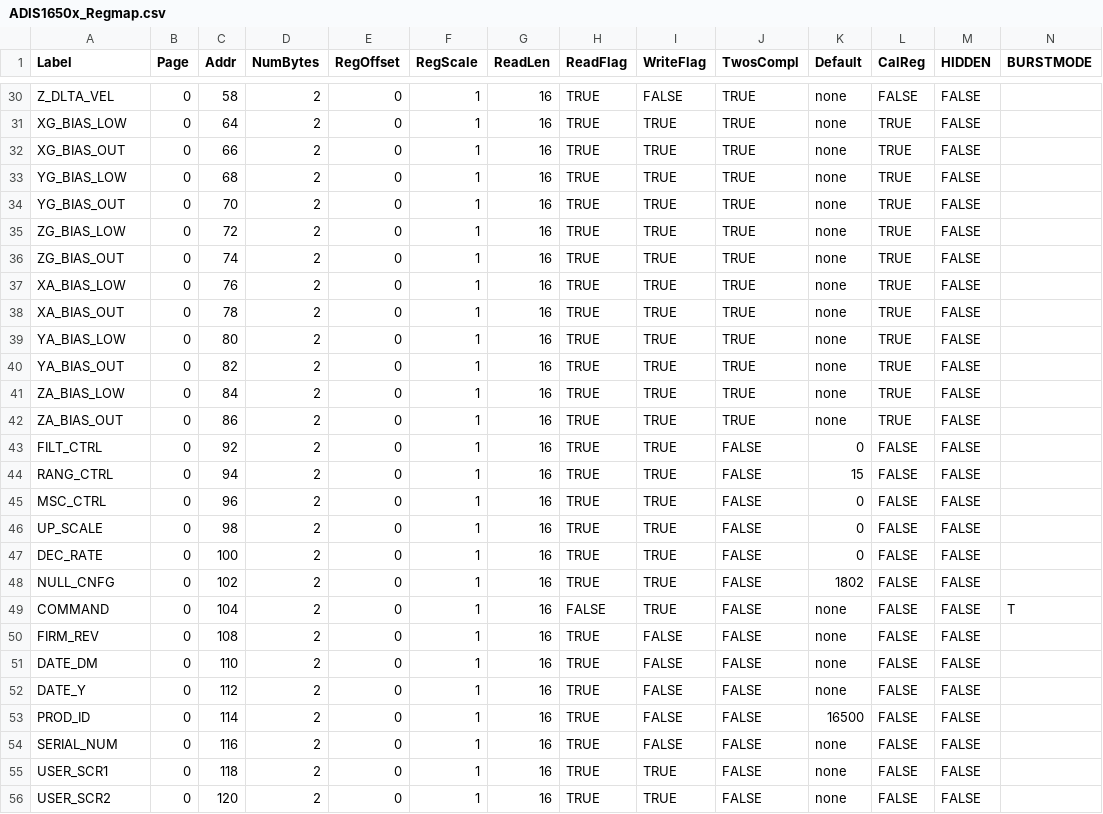
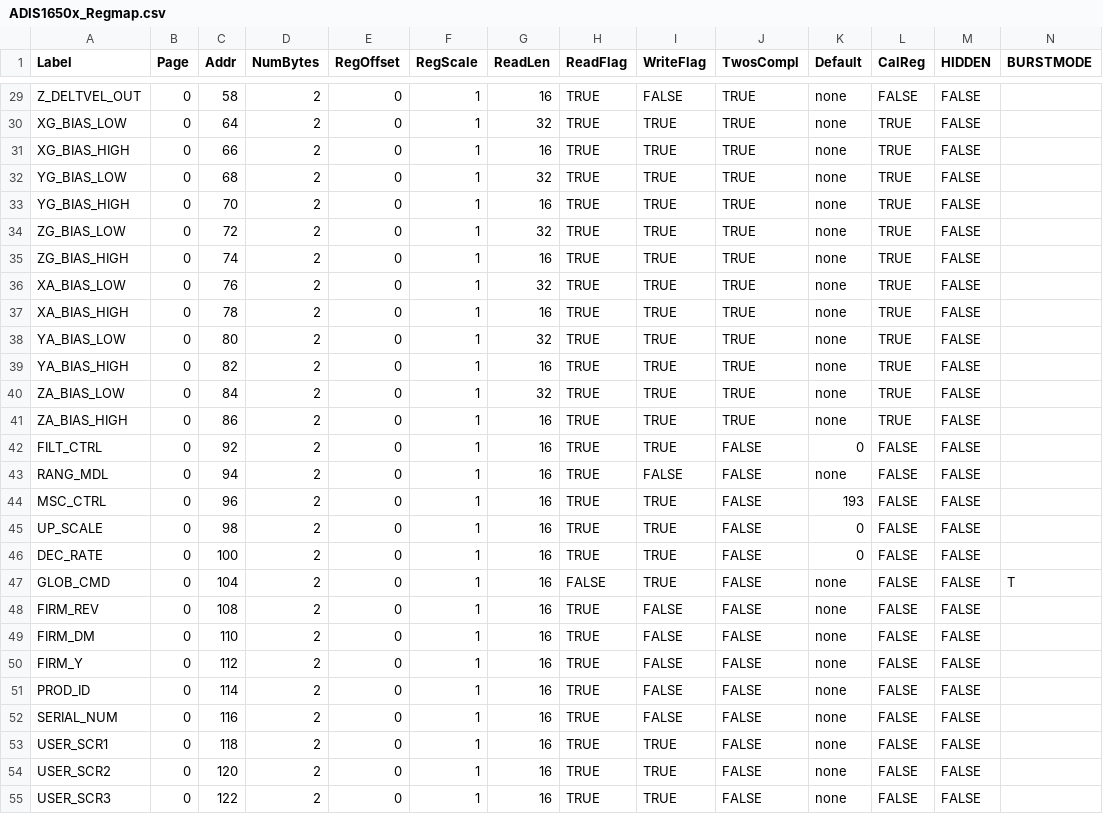
Before and after one commit to analogdevicesinc/iSensor-FX3-Eval, a CSV file: src/ADIS1650x_Regmap.csv, drawn as a sheet; only a part is shown, gaps mark what is left out; the shorter side is filled out with more unchanged rows; removed rows and columns are numbered as before the commit, all else as after; the diff covers the shown part only; the diff names each change by its address in the sheet, - before the commit and + after, or states it on an @@ line.

```diff
--- a/src/ADIS1650x_Regmap.csv
+++ b/src/ADIS1650x_Regmap.csv
-A29 (Label): Z_DLTA_VEL
+A29 (Label): Z_DELTVEL_OUT
-G30 (ReadLen): 16
+G30 (ReadLen): 32
-A31 (Label): XG_BIAS_OUT
+A31 (Label): XG_BIAS_HIGH
-G32 (ReadLen): 16
+G32 (ReadLen): 32
-A33 (Label): YG_BIAS_OUT
+A33 (Label): YG_BIAS_HIGH
-G34 (ReadLen): 16
+G34 (ReadLen): 32
-A35 (Label): ZG_BIAS_OUT
+A35 (Label): ZG_BIAS_HIGH
-G36 (ReadLen): 16
+G36 (ReadLen): 32
-A37 (Label): XA_BIAS_OUT
+A37 (Label): XA_BIAS_HIGH
-G38 (ReadLen): 16
+G38 (ReadLen): 32
-A39 (Label): YA_BIAS_OUT
+A39 (Label): YA_BIAS_HIGH
-G40 (ReadLen): 16
+G40 (ReadLen): 32
-A41 (Label): ZA_BIAS_OUT
+A41 (Label): ZA_BIAS_HIGH
-A43 (Label): RANG_CTRL
+A43 (Label): RANG_MDL
-I43 (WriteFlag): TRUE
+I43 (WriteFlag): FALSE
-K43 (Default): 15
+K43 (Default): none
-K44 (Default): 0
+K44 (Default): 193
-row 48: NULL_CNFG | 0 | 102 | 2 | 0 | 1 | 16 | TRUE | TRUE | FALSE | 1802 | FALSE | FALSE
-A47 (Label): COMMAND
+A47 (Label): GLOB_CMD
-A49 (Label): DATE_DM
+A49 (Label): FIRM_DM
-A50 (Label): DATE_Y
+A50 (Label): FIRM_Y
-K51 (Default): 16500
+K51 (Default): none
```
Also changed, not shown: 1 removed row and 23 edited cells elsewhere in this file.
